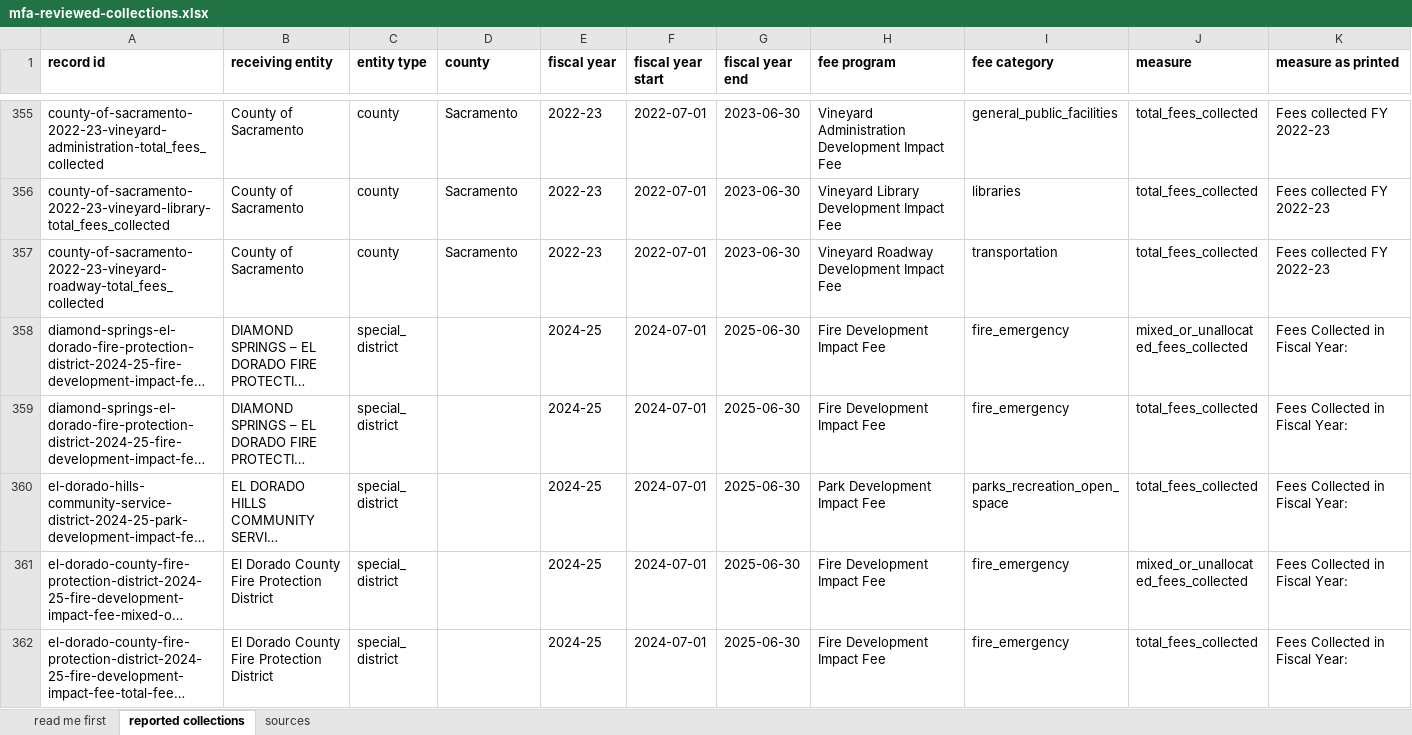
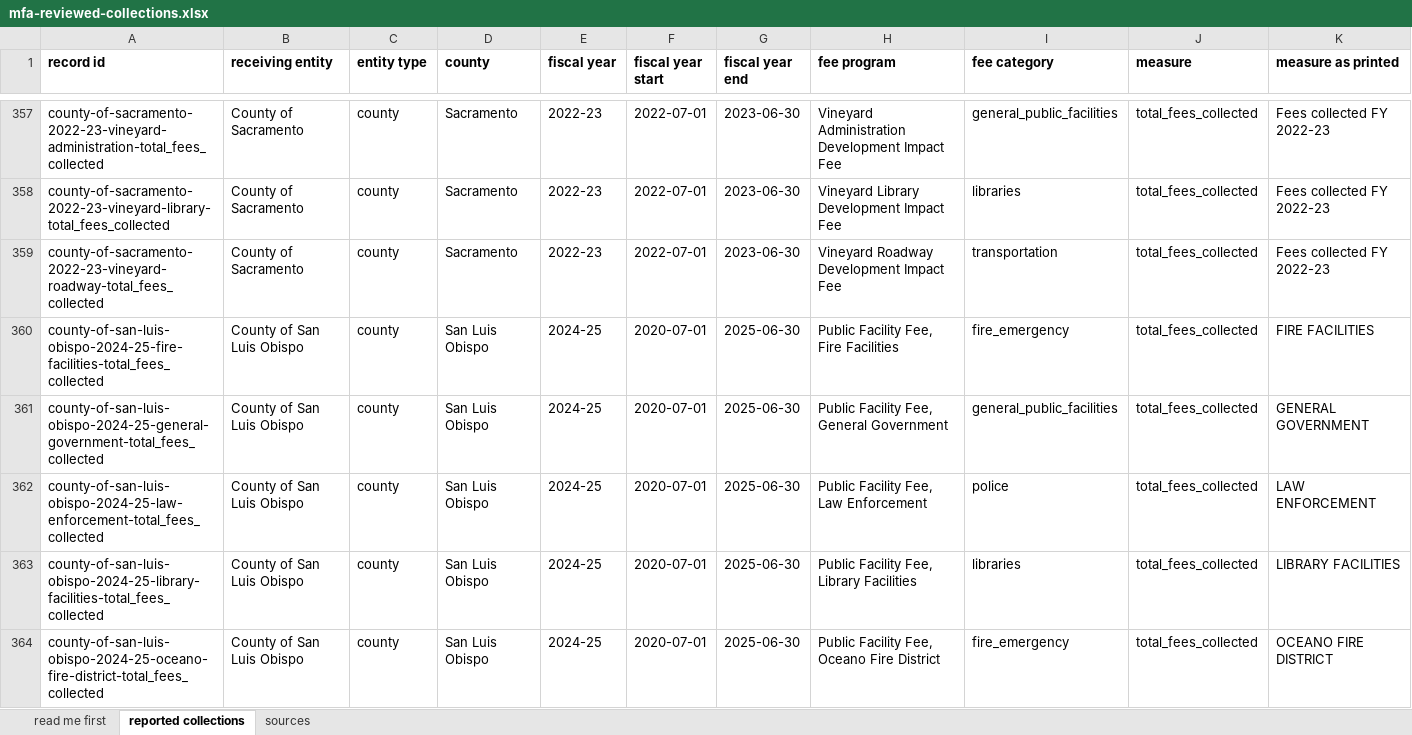
Before and after one commit to aimesy/mfa-data, an Excel workbook: data/mfa-reviewed-collections.xlsx, sheet reported collections, drawn as a sheet; only a part is shown, gaps mark what is left out; the shorter side is filled out with more unchanged rows; long unchanged cells end in …; values as stored, in another font and other column widths than the file's, no borders; rows hold the shown columns only; the diff covers the shown part only; the diff names each change by its address in the sheet, - before the commit and + after, or states it on an @@ line.

Commit message:
Publish four more counties: Tehama, San Mateo, Napa and San Luis Obispo
19 figures from six reports claimed from the fetch lane. These sources carry
real text layers, so each figure was located by searching the cited page for
its own printed value and label, and the outline is the printed line, or the
single cell where a table spans several fiscal years.

San Mateo is the release's first county figure with a residential land use
scope the source itself states: the report says the Mid-Coast Park and
Recreation Development fee is imposed on new residential development and on
specified residential reconstruction or remodel projects.

Two refusals, both recorded with source-specific reasons and both private.
Tehama's Sheriff Impact Fee is the one account in that report whose printed
roll-forward does not close: beginning balance plus fees collected plus
interest is 53,274.43 against a printed ending balance of 61,421.48, a
difference of 8,147.05 the report does not explain. The other seven accounts in
the same report close exactly. San Luis Obispo's Affordable Housing In-Lieu and
Cayucos Fire rows print a rule rather than a figure in every column; a rule is
not a published zero.

Napa's FY2024-25 roll-forward is published with its discrepancy stated rather
than smoothed: it lands one dollar above the printed ending balance, consistent
with the whole dollar rounding the report uses throughout, which the report
does not explain.

Two checks are strengthened, neither weakened:

The independent review verified a claimed land use scope by looking for the
phrase "levied on" in the reviewer's own recorded basis. That tested one
reviewer's vocabulary, and would have passed a basis that quoted no source at
all. It now reads the published source PDF and requires the scope term to
appear in the source itself, treating non-residential as its own word so a
non-residential source cannot satisfy a residential claim.

The README regenerator spells the stated-scope count as a word, as Amy's text
does, but its table of words stopped at twenty. It refused to write rather than
emit a digit where the canonical text has a word, which is the correct failure.
It now spells any count below one hundred.

```diff
--- a/data/mfa-reviewed-collections.xlsx (sheet reported collections)
+++ b/data/mfa-reviewed-collections.xlsx (sheet reported collections)
+row 360: county-of-san-luis-obispo-2024-25-fire-facilities-total_fees_collected | County of San Luis Obispo | county | San Luis Obispo | 2024-25 | 2020-07-01 | 2025-06-30 | Public Facility Fee, Fire Facilities | fire_emergency | total_fees_collected | FIRE FACILITIES
+row 361: county-of-san-luis-obispo-2024-25-general-government-total_fees_collected | County of San Luis Obispo | county | San Luis Obispo | 2024-25 | 2020-07-01 | 2025-06-30 | Public Facility Fee, General Government | general_public_facilities | total_fees_collected | GENERAL GOVERNMENT
+row 362: county-of-san-luis-obispo-2024-25-law-enforcement-total_fees_collected | County of San Luis Obispo | county | San Luis Obispo | 2024-25 | 2020-07-01 | 2025-06-30 | Public Facility Fee, Law Enforcement | police | total_fees_collected | LAW ENFORCEMENT
+row 363: county-of-san-luis-obispo-2024-25-library-facilities-total_fees_collected | County of San Luis Obispo | county | San Luis Obispo | 2024-25 | 2020-07-01 | 2025-06-30 | Public Facility Fee, Library Facilities | libraries | total_fees_collected | LIBRARY FACILITIES
+row 364: county-of-san-luis-obispo-2024-25-oceano-fire-district-total_fees_collected | County of San Luis Obispo | county | San Luis Obispo | 2024-25 | 2020-07-01 | 2025-06-30 | Public Facility Fee, Oceano Fire District | fire_emergency | total_fees_collected | OCEANO FIRE DISTRICT
```
Also changed, not shown: 14 added rows elsewhere in this sheet, sheet sources, sheet read me first, 54 other files.
